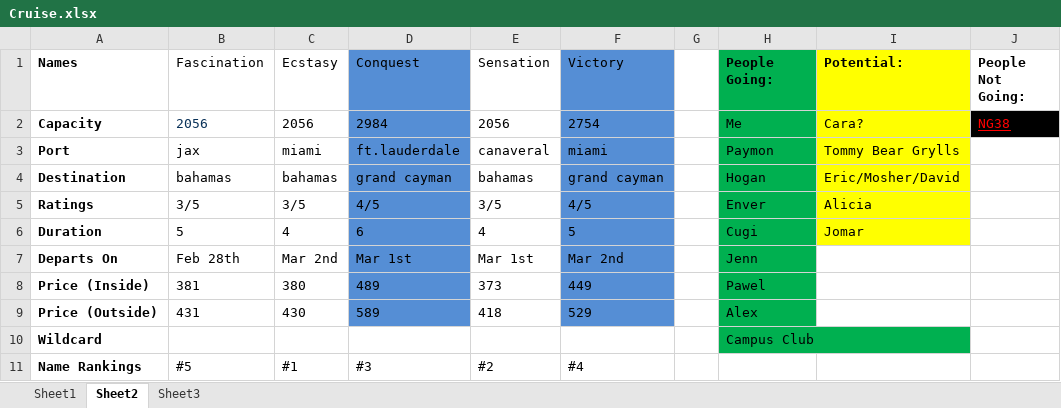
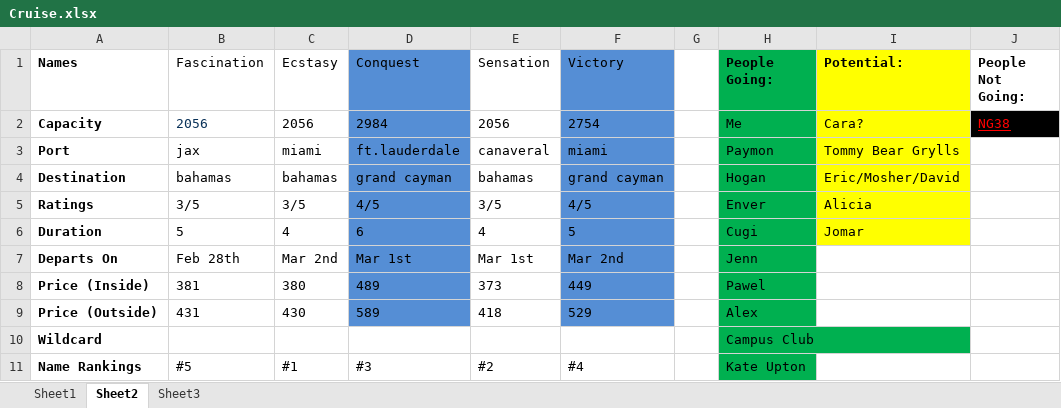
Before and after one commit to jennranta/SpringBreak, an Excel workbook: Cruise.xlsx, sheet Sheet2, drawn as a sheet; values as stored, in another font and other column widths than the file's, no borders; the diff names each change by its address in the sheet, - before the commit and + after, or states it on an @@ line.

Commit message:
Kill One Bird with Two Stones
I missed the first time

```diff
--- a/Cruise.xlsx (sheet Sheet2)
+++ b/Cruise.xlsx (sheet Sheet2)
-H11 (People Going:): (empty)
+H11 (People Going:): Kate Upton
-H11 fill: none
+H11 fill: #00B050
```
